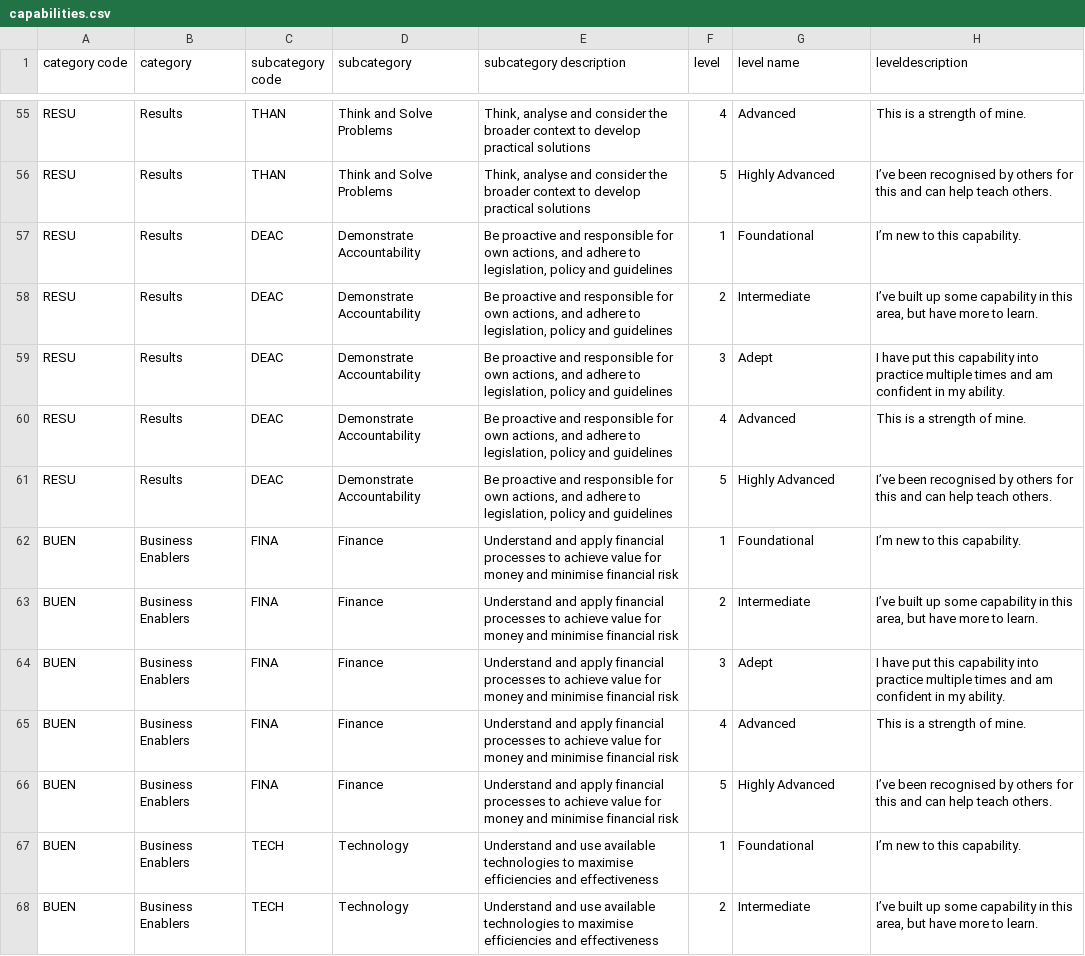
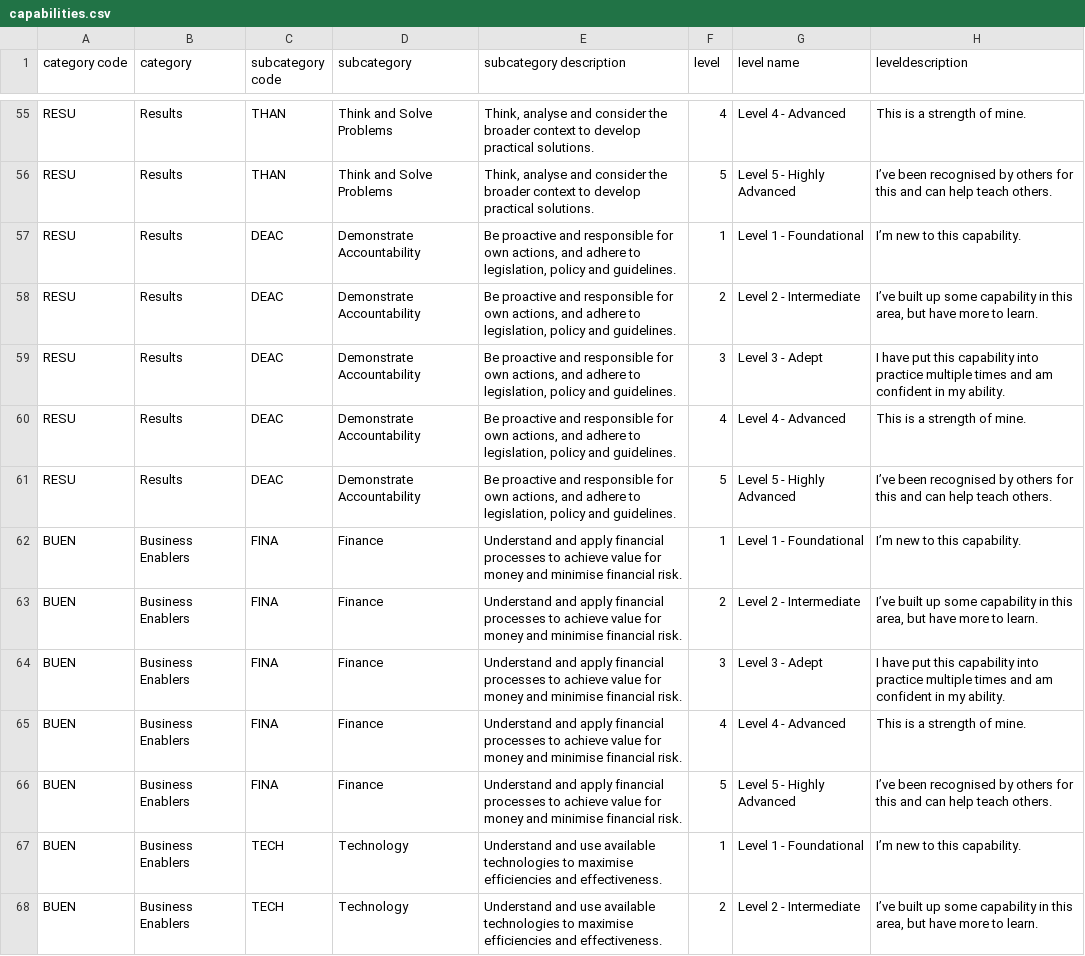
Before and after one commit to CharcoalStyles/policeTest, a CSV file: importers/capabilities/capabilities.csv, drawn as a sheet; only a part is shown, gaps mark what is left out; the diff covers the shown part only; the diff names each change by its address in the sheet, - before the commit and + after, or states it on an @@ line.

```diff
--- a/importers/capabilities/capabilities.csv
+++ b/importers/capabilities/capabilities.csv
-E55:E56 (subcategory description): …develop practical solutions
+E55:E56 (subcategory description): …develop practical solutions.
-G55 (level name): Advanced
+G55 (level name): Level 4 - Advanced
-G56 (level name): Highly Advanced
+G56 (level name): Level 5 - Highly Advanced
-E57:E61 (subcategory description): …policy and guidelines
+E57:E61 (subcategory description): …policy and guidelines.
-G57 (level name): Foundational
+G57 (level name): Level 1 - Foundational
-G58 (level name): Intermediate
+G58 (level name): Level 2 - Intermediate
-G59 (level name): Adept
+G59 (level name): Level 3 - Adept
-G60 (level name): Advanced
+G60 (level name): Level 4 - Advanced
-G61 (level name): Highly Advanced
+G61 (level name): Level 5 - Highly Advanced
-E62:E66 (subcategory description): …minimise financial risk
+E62:E66 (subcategory description): …minimise financial risk.
-G62 (level name): Foundational
+G62 (level name): Level 1 - Foundational
-G63 (level name): Intermediate
+G63 (level name): Level 2 - Intermediate
-G64 (level name): Adept
+G64 (level name): Level 3 - Adept
-G65 (level name): Advanced
+G65 (level name): Level 4 - Advanced
-G66 (level name): Highly Advanced
+G66 (level name): Level 5 - Highly Advanced
-E67:E68 (subcategory description): …efficiencies and effectiveness
+E67:E68 (subcategory description): …efficiencies and effectiveness.
-G67 (level name): Foundational
+G67 (level name): Level 1 - Foundational
-G68 (level name): Intermediate
+G68 (level name): Level 2 - Intermediate
```
Also changed, not shown: 172 edited cells elsewhere in this file, importers/capabilities/_capabilities.csv, importers/skills/skills.csv, 6 other files.
